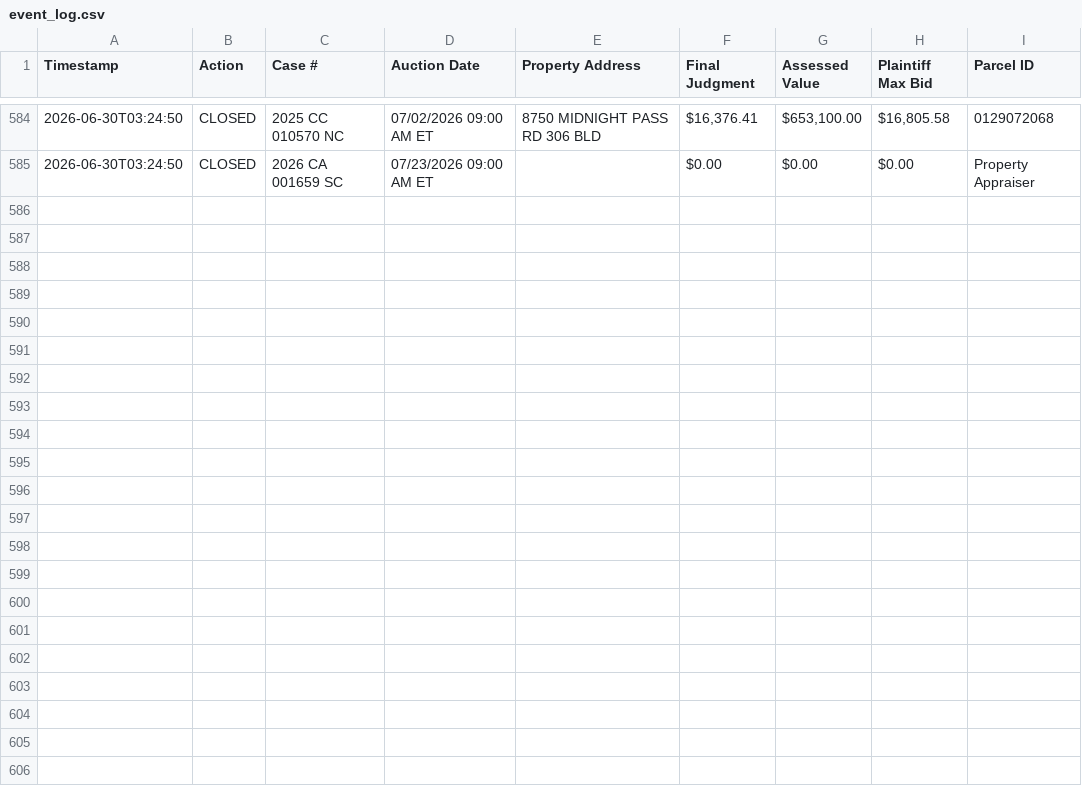
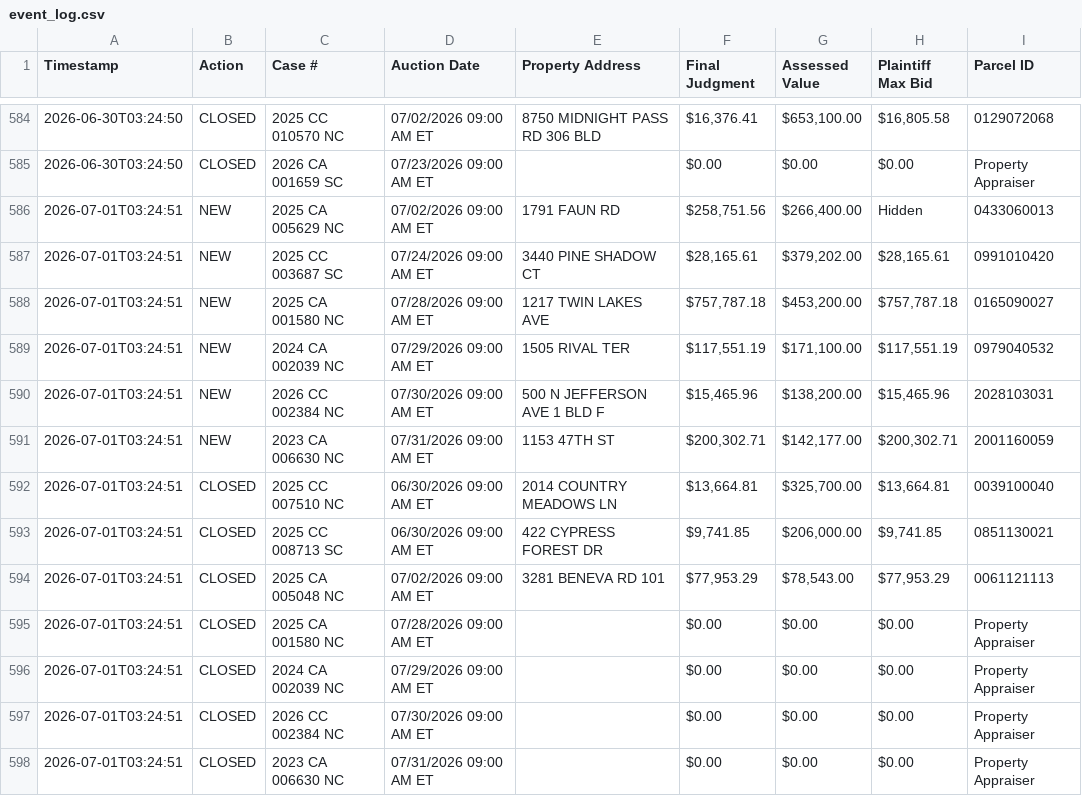
Before and after one commit to figlesias7/realforeclose-sarasota, a CSV file: data/event_log.csv, drawn as a sheet; only a part is shown, gaps mark what is left out.

```diff
--- a/data/event_log.csv
+++ b/data/event_log.csv
@@ -585 +585,14 @@ Timestamp,Action,Case #,Auction Date,Property Address,Final Judgment,Assessed Va
 2026-06-30T03:24:50,CLOSED,2026 CA 001659 SC,07/23/2026 09:00 AM ET,,$0.00,$0.00,$0.00,Property Appraiser
+2026-07-01T03:24:51,NEW,2025 CA 005629 NC,07/02/2026 09:00 AM ET,1791 FAUN RD,"$258,751.56","$266,400.00",Hidden,0433060013
+2026-07-01T03:24:51,NEW,2025 CC 003687 SC,07/24/2026 09:00 AM ET,3440 PINE SHADOW CT,"$28,165.61","$379,202.00","$28,165.61",0991010420
+2026-07-01T03:24:51,NEW,2025 CA 001580 NC,07/28/2026 09:00 AM ET,1217 TWIN LAKES AVE,"$757,787.18","$453,200.00","$757,787.18",0165090027
+2026-07-01T03:24:51,NEW,2024 CA 002039 NC,07/29/2026 09:00 AM ET,1505 RIVAL TER,"$117,551.19","$171,100.00","$117,551.19",0979040532
+2026-07-01T03:24:51,NEW,2026 CC 002384 NC,07/30/2026 09:00 AM ET,500 N JEFFERSON AVE 1 BLD F,"$15,465.96","$138,200.00","$15,465.96",2028103031
+2026-07-01T03:24:51,NEW,2023 CA 006630 NC,07/31/2026 09:00 AM ET,1153 47TH ST,"$200,302.71","$142,177.00","$200,302.71",2001160059
+2026-07-01T03:24:51,CLOSED,2025 CC 007510 NC,06/30/2026 09:00 AM ET,2014 COUNTRY MEADOWS LN,"$13,664.81","$325,700.00","$13,664.81",0039100040
+2026-07-01T03:24:51,CLOSED,2025 CC 008713 SC,06/30/2026 09:00 AM ET,422 CYPRESS FOREST DR,"$9,741.85","$206,000.00","$9,741.85",0851130021
+2026-07-01T03:24:51,CLOSED,2025 CA 005048 NC,07/02/2026 09:00 AM ET,3281 BENEVA RD 101,"$77,953.29","$78,543.00","$77,953.29",0061121113
+2026-07-01T03:24:51,CLOSED,2025 CA 001580 NC,07/28/2026 09:00 AM ET,,$0.00,$0.00,$0.00,Property Appraiser
+2026-07-01T03:24:51,CLOSED,2024 CA 002039 NC,07/29/2026 09:00 AM ET,,$0.00,$0.00,$0.00,Property Appraiser
+2026-07-01T03:24:51,CLOSED,2026 CC 002384 NC,07/30/2026 09:00 AM ET,,$0.00,$0.00,$0.00,Property Appraiser
+2026-07-01T03:24:51,CLOSED,2023 CA 006630 NC,07/31/2026 09:00 AM ET,,$0.00,$0.00,$0.00,Property Appraiser
```
Also changed, not shown: data/all_seen.csv, 3 other files.
